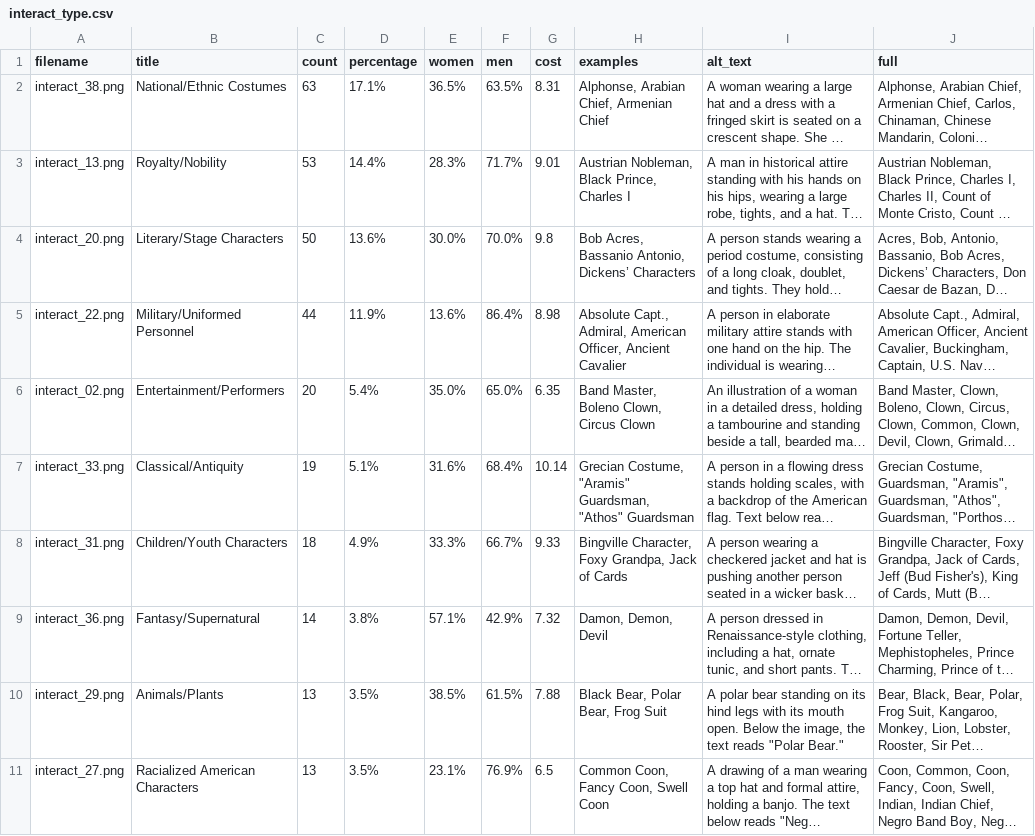
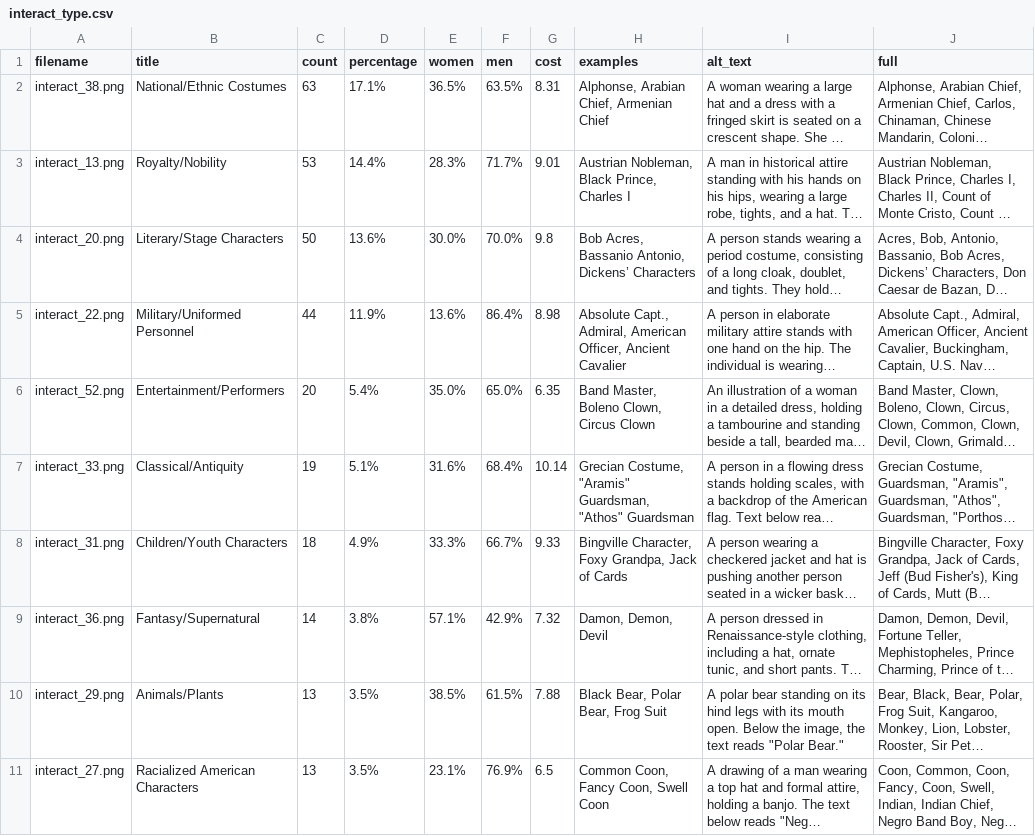
Before and after one commit to Scholarly-Projects/make_believe, a CSV file: _data/interact_type.csv, drawn as a sheet; only a part is shown; long unchanged cells end in …; the diff names each change by its address in the sheet, - before the commit and + after, or states it on an @@ line.

```diff
--- a/_data/interact_type.csv
+++ b/_data/interact_type.csv
-A6 (filename): interact_02.png
+A6 (filename): interact_52.png
```
Also changed, not shown: _data/interact_ethnic.csv, 20 other files.
